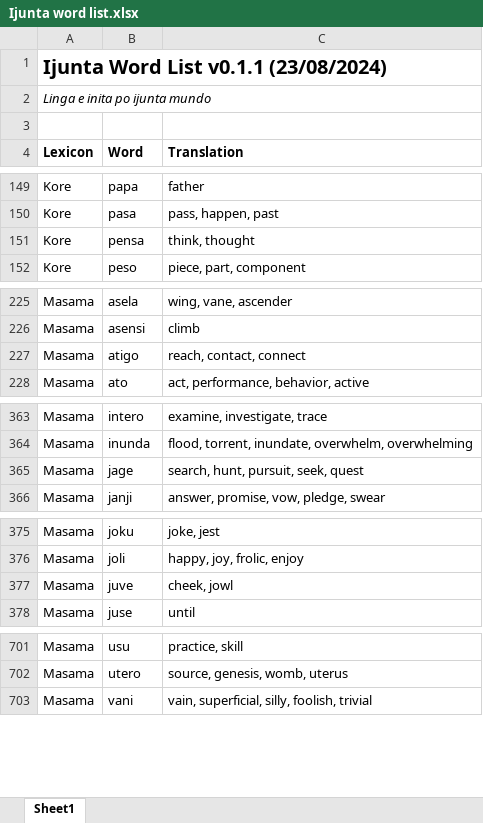
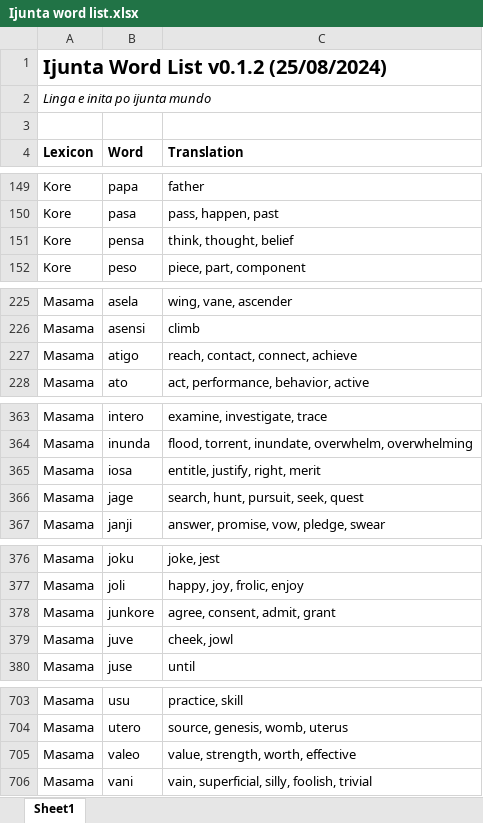
Before and after one commit to gurujation/ijunta, an Excel workbook: docs/Ijunta word list.xlsx, sheet Sheet1, drawn as a sheet; only a part is shown, gaps mark what is left out; values as stored, in another font and other column widths than the file's, no borders; the diff names each change by its address in the sheet, - before the commit and + after, or states it on an @@ line.

Commit message:
Add files via upload
New words: junkore (agree), valeo (value, worth)

```diff
--- a/docs/Ijunta word list.xlsx (sheet Sheet1)
+++ b/docs/Ijunta word list.xlsx (sheet Sheet1)
-A1 (Lexicon): Ijunta Word List v0.1.1 (23/08/2024)
+A1 (Lexicon): Ijunta Word List v0.1.2 (25/08/2024)
-C151 (Translation): think, thought
+C151 (Translation): think, thought, belief
-C227 (Translation): reach, contact, connect
+C227 (Translation): reach, contact, connect, achieve
+row 365: Masama | iosa | entitle, justify, right, merit
+row 378: Masama | junkore | agree, consent, admit, grant
+row 705: Masama | valeo | value, strength, worth, effective
```
